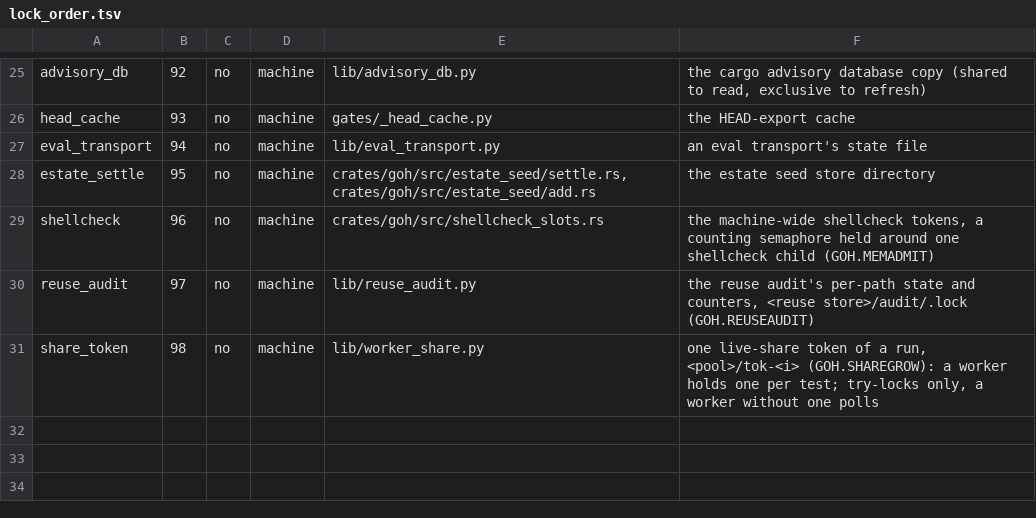
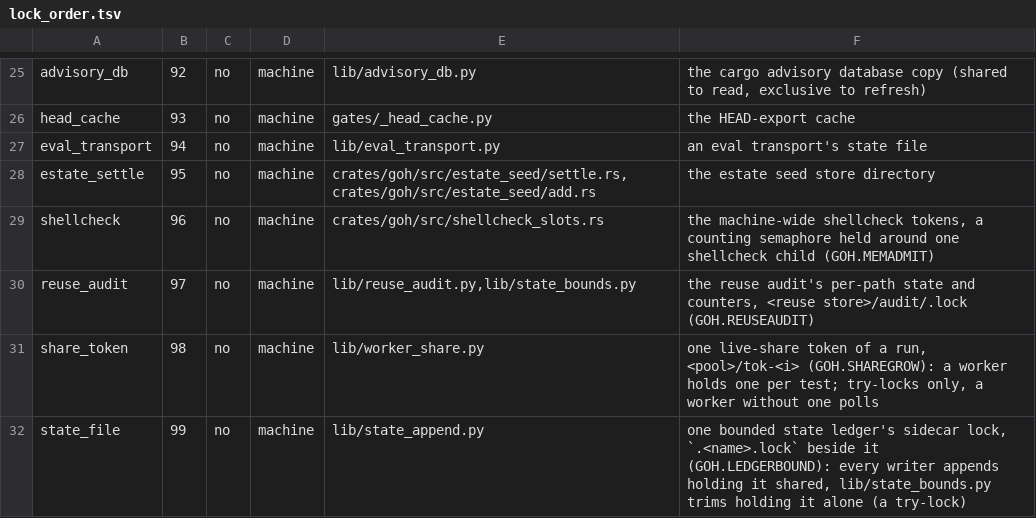
Before and after one commit to ztomer/gates_of_heck, a TSV file: lib/lock_order.tsv, drawn as a sheet; only a part is shown, gaps mark what is left out.

```diff
--- a/lib/lock_order.tsv
+++ b/lib/lock_order.tsv
@@ -29,3 +29,4 @@ estate_settle	95	no	machine	crates/goh/src/estate_seed/settle.rs,crates/goh/src/
 shellcheck	96	no	machine	crates/goh/src/shellcheck_slots.rs	the machine-wide shellcheck tokens, a counting semaphore held around one shellcheck child (GOH.MEMADMIT)
-reuse_audit	97	no	machine	lib/reuse_audit.py	the reuse audit's per-path state and counters, <reuse store>/audit/.lock (GOH.REUSEAUDIT)
+reuse_audit	97	no	machine	lib/reuse_audit.py,lib/state_bounds.py	the reuse audit's per-path state and counters, <reuse store>/audit/.lock (GOH.REUSEAUDIT)
 share_token	98	no	machine	lib/worker_share.py	one live-share token of a run, <pool>/tok-<i> (GOH.SHAREGROW): a worker holds one per test; try-locks only, a worker without one polls
+state_file	99	no	machine	lib/state_append.py	one bounded state ledger's sidecar lock, `.<name>.lock` beside it (GOH.LEDGERBOUND): every writer appends holding it shared, lib/state_bounds.py trims holding it alone (a try-lock)
```
Also changed, not shown: 8 other files.
